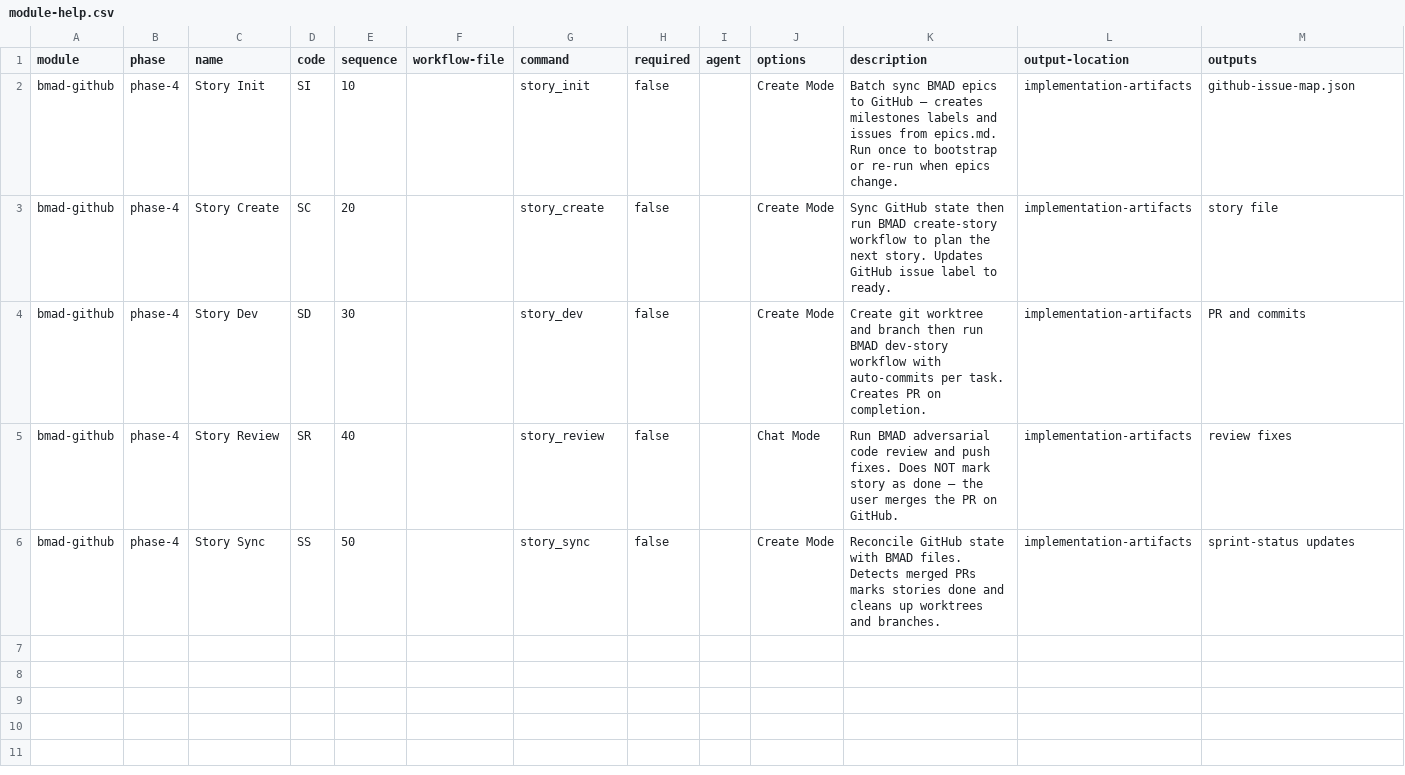
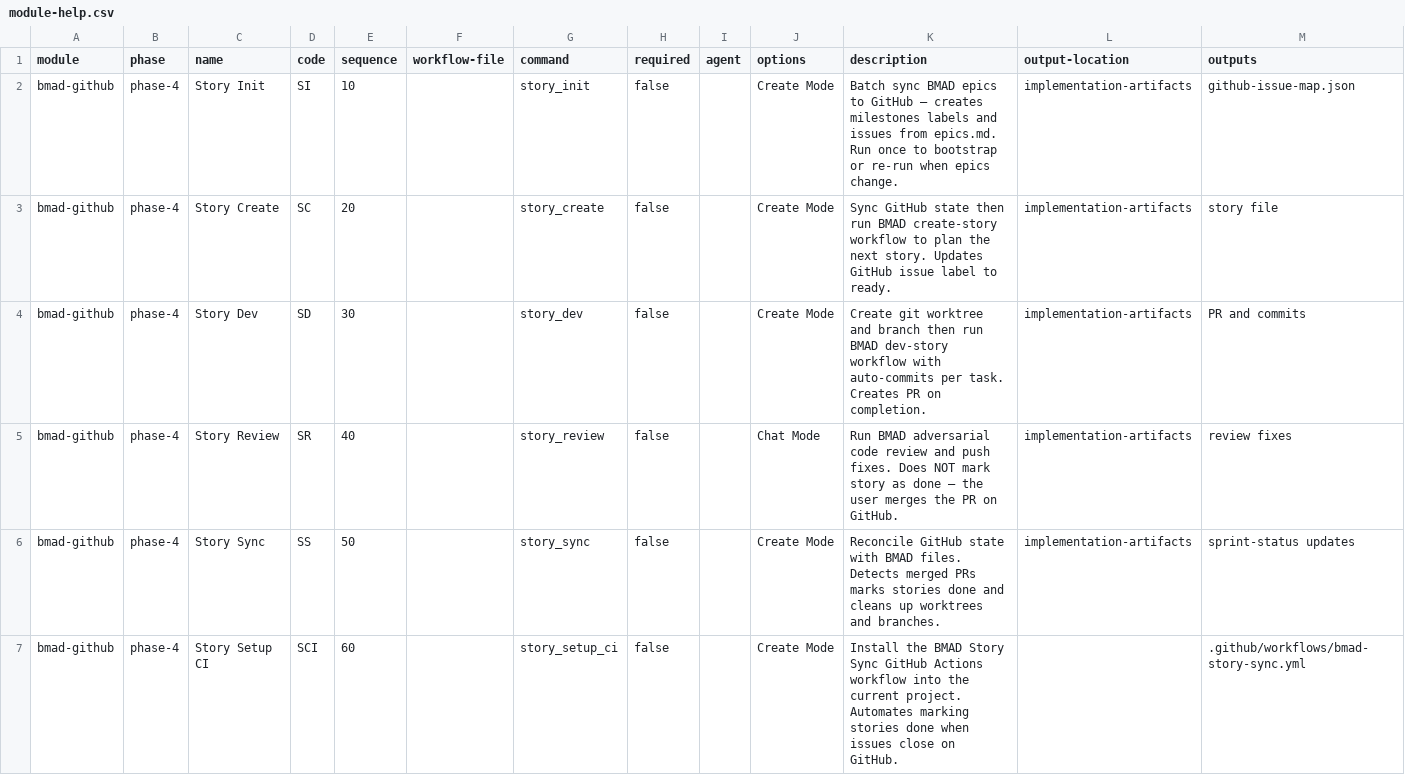
Before and after one commit to choucrifahed/agent-plugins, a CSV file: bmad-github/bmad-module/src/module-help.csv, drawn as a sheet.

```diff
--- a/bmad-github/bmad-module/src/module-help.csv
+++ b/bmad-github/bmad-module/src/module-help.csv
@@ -6 +6,2 @@ bmad-github,phase-4,Story Review,SR,40,,story_review,false,,Chat Mode,"Run BMAD
 bmad-github,phase-4,Story Sync,SS,50,,story_sync,false,,Create Mode,"Reconcile GitHub state with BMAD files. Detects merged PRs marks stories done and cleans up worktrees and branches.",implementation-artifacts,sprint-status updates
+bmad-github,phase-4,Story Setup CI,SCI,60,,story_setup_ci,false,,Create Mode,"Install the BMAD Story Sync GitHub Actions workflow into the current project. Automates marking stories done when issues close on GitHub.",,.github/workflows/bmad-story-sync.yml
```
Also changed, not shown: 4 other files.
